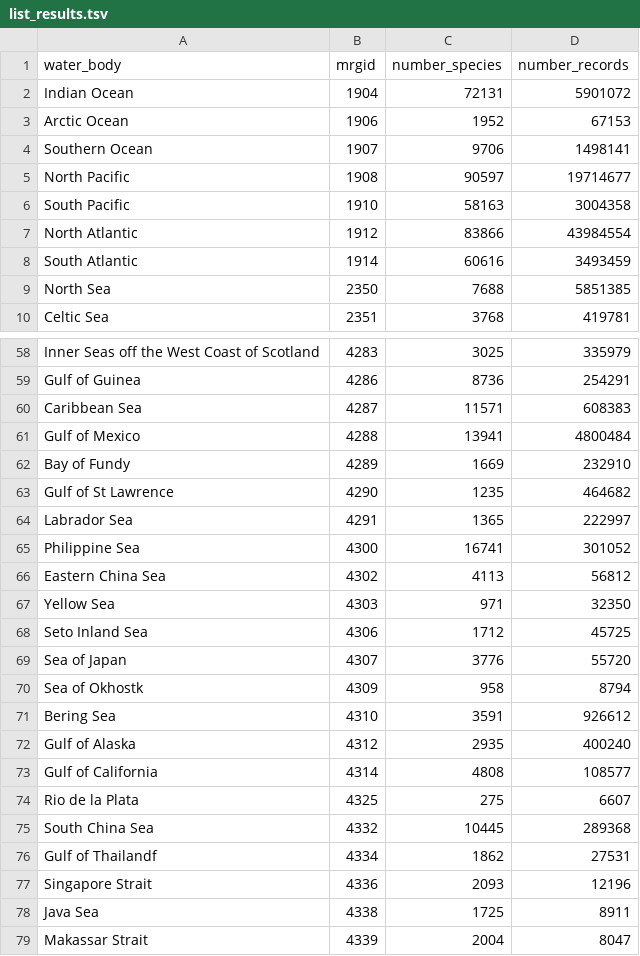
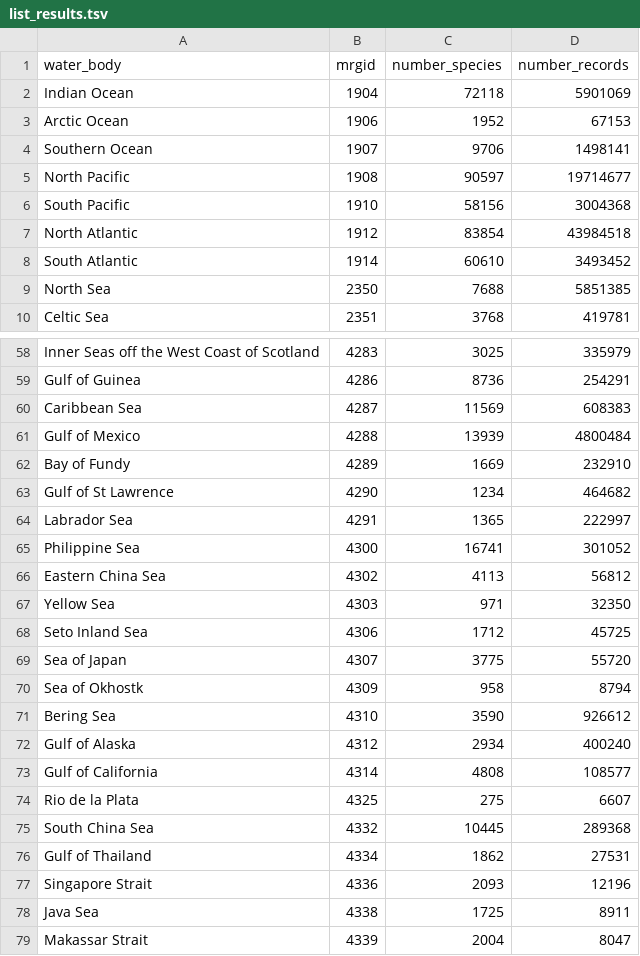
Before and after one commit to diatomsRcool/water_body_checklists, a TSV file: list_results.tsv, drawn as a sheet; only a part is shown, gaps mark what is left out; the diff covers the shown part only.

```diff
--- a/list_results.tsv
+++ b/list_results.tsv
@@ -1,3 +1,3 @@
 water_body	mrgid	number_species	number_records
-Indian Ocean	1904	72131	5901072
+Indian Ocean	1904	72118	5901069
 Arctic Ocean	1906	1952	67153
@@ -5,5 +5,5 @@ Southern Ocean	1907	9706	1498141
 North Pacific	1908	90597	19714677
-South Pacific	1910	58163	3004358
-North Atlantic	1912	83866	43984554
-South Atlantic	1914	60616	3493459
+South Pacific	1910	58156	3004368
+North Atlantic	1912	83854	43984518
+South Atlantic	1914	60610	3493452
 North Sea	2350	7688	5851385
@@ -59,6 +59,6 @@ Inner Seas off the West Coast of Scotland	4283	3025	335979
 Gulf of Guinea	4286	8736	254291
-Caribbean Sea	4287	11571	608383
-Gulf of Mexico	4288	13941	4800484
+Caribbean Sea	4287	11569	608383
+Gulf of Mexico	4288	13939	4800484
 Bay of Fundy	4289	1669	232910
-Gulf of St Lawrence	4290	1235	464682
+Gulf of St Lawrence	4290	1234	464682
 Labrador Sea	4291	1365	222997
@@ -68,6 +68,6 @@ Yellow Sea	4303	971	32350
 Seto Inland Sea	4306	1712	45725
-Sea of Japan	4307	3776	55720
+Sea of Japan	4307	3775	55720
 Sea of Okhostk	4309	958	8794
-Bering Sea	4310	3591	926612
-Gulf of Alaska	4312	2935	400240
+Bering Sea	4310	3590	926612
+Gulf of Alaska	4312	2934	400240
 Gulf of California	4314	4808	108577
@@ -75,3 +75,3 @@ Rio de la Plata	4325	275	6607
 South China Sea	4332	10445	289368
-Gulf of Thailandf	4334	1862	27531
+Gulf of Thailand	4334	1862	27531
 Singapore Strait	4336	2093	12196
```
Also changed, not shown: 1 edited cell elsewhere in this file, 15 other files.
